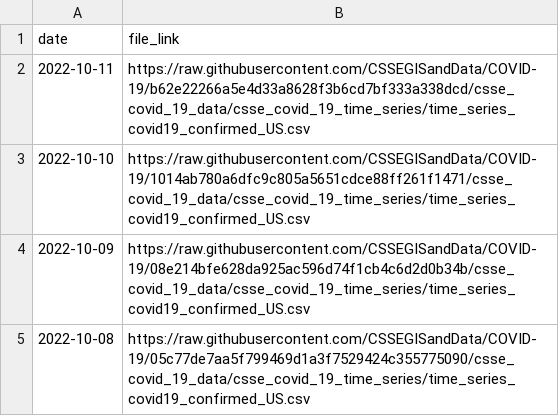
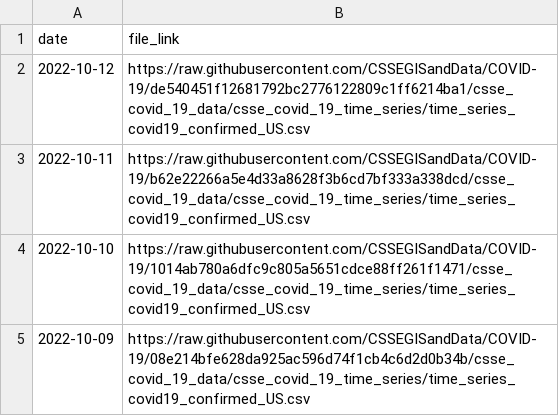
Before and after one commit to reichlab/covidData, a CSV file: data/jhu_us_cases_data_links.csv, drawn as a sheet; only a part is shown; the shorter side is filled out with more unchanged rows.

```diff
--- a/data/jhu_us_cases_data_links.csv
+++ b/data/jhu_us_cases_data_links.csv
@@ -1,2 +1,3 @@
 "date","file_link"
+2022-10-12,"https://raw.githubusercontent.com/CSSEGISandData/COVID-19/de540451f12681792bc2776122809c1ff6214ba1/csse_covid_19_data/csse_covid_19_time_series/time_series_covid19_confirmed_US.csv"
 2022-10-11,"https://raw.githubusercontent.com/CSSEGISandData/COVID-19/b62e22266a5e4d33a8628f3b6cd7bf333a338dcd/csse_covid_19_data/csse_covid_19_time_series/time_series_covid19_confirmed_US.csv"
```
Also changed, not shown: data/jhu_global_cases_data_links.csv, data/jhu_global_deaths_data_links.csv, 1 other file.
